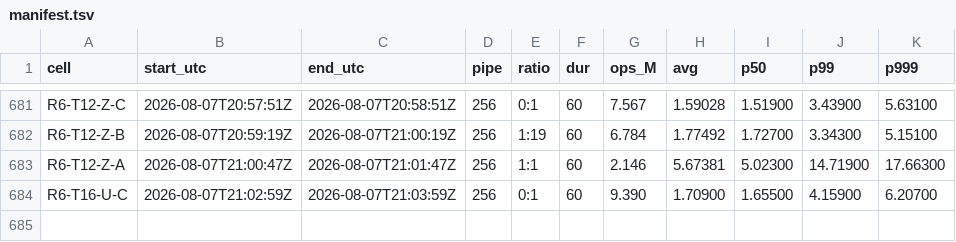
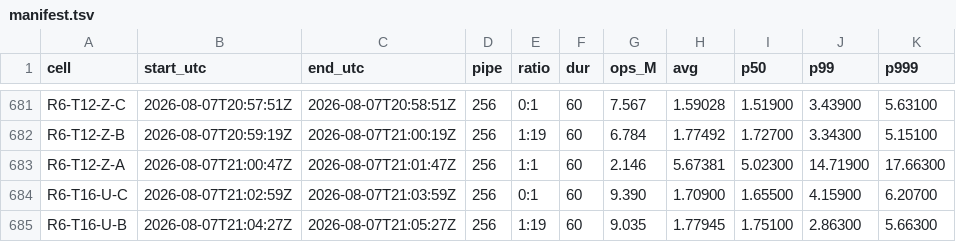
Before and after one commit to Boo-seon-woong/memcached-1.6.42-port_v4, a TSV file: experiments/semi_final/genie/manifest.tsv, drawn as a sheet; only a part is shown, gaps mark what is left out; the diff names each change by its address in the sheet, - before the commit and + after, or states it on an @@ line.

Commit message:
[genie] R6-T16-U-B 9.035M

```diff
--- a/experiments/semi_final/genie/manifest.tsv
+++ b/experiments/semi_final/genie/manifest.tsv
+row 685: R6-T16-U-B | 2026-08-07T21:04:27Z | 2026-08-07T21:05:27Z | 256 | 1:19 | 60 | 9.035 | 1.77945 | 1.75100 | 2.86300 | 5.66300
```
Also changed, not shown: 2 other files.
